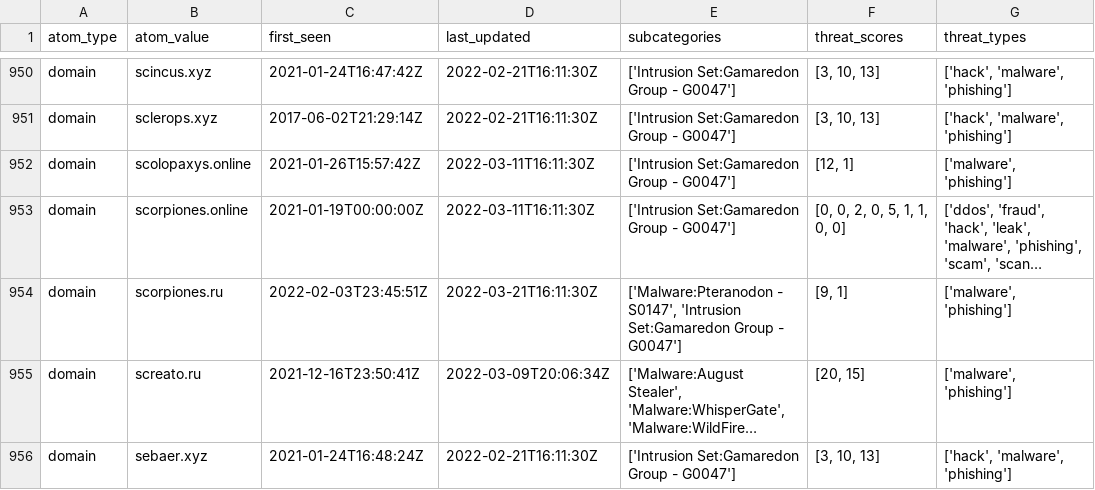
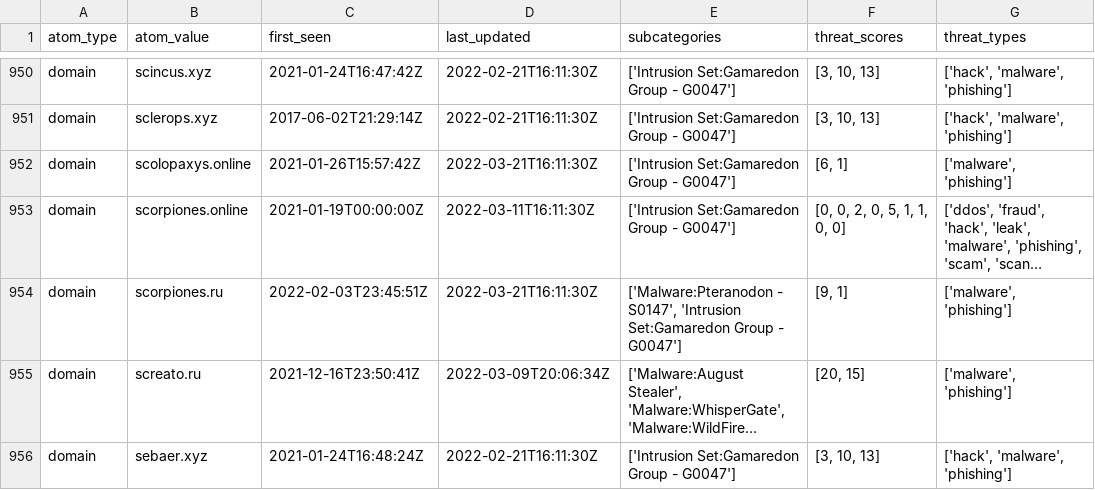
Before and after one commit to Orange-Cyberdefense/russia-ukraine_IOCs, a CSV file: OCD-Datalake-russia-ukraine_IOCs-ALL.csv, drawn as a sheet; only a part is shown, gaps mark what is left out; long unchanged cells end in …; the diff names each change by its address in the sheet, - before the commit and + after, or states it on an @@ line.

Commit message:
Automatic iocs update 2022-03-26-00:56:21

```diff
--- a/OCD-Datalake-russia-ukraine_IOCs-ALL.csv
+++ b/OCD-Datalake-russia-ukraine_IOCs-ALL.csv
-D952 (last_updated): 2022-03-11T16:11:30Z
+D952 (last_updated): 2022-03-21T16:11:30Z
-F952 (threat_scores): [12, 1]
+F952 (threat_scores): [6, 1]
```
